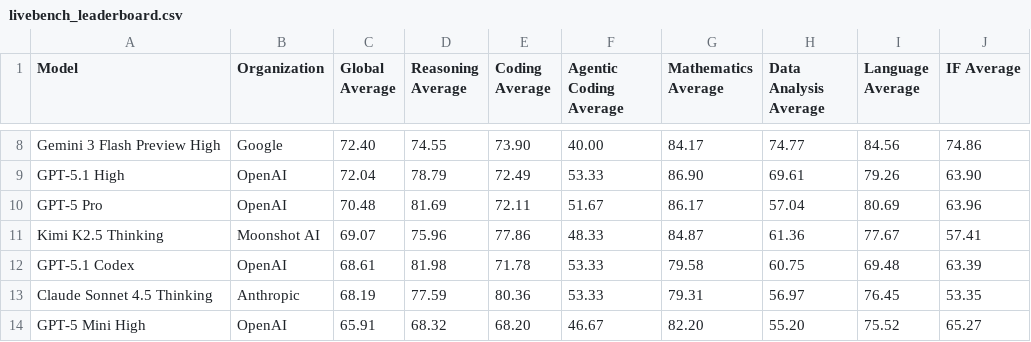
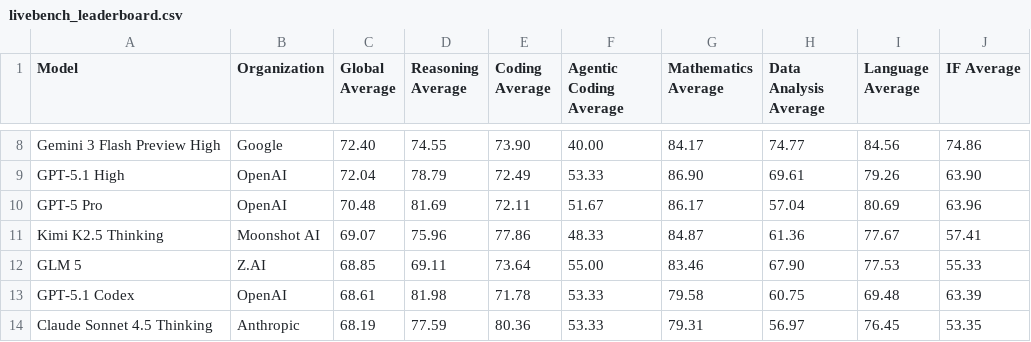
Before and after one commit to Franri3008/franri3008.github.io, a CSV file: pages/CEPS/AI-World/ModelLeaderboard/data/scraped/livebench_leaderboard.csv, drawn as a sheet; only a part is shown, gaps mark what is left out; the shorter side is filled out with more unchanged rows; the diff names each change by its address in the sheet, - before the commit and + after, or states it on an @@ line.

```diff
--- a/pages/CEPS/AI-World/ModelLeaderboard/data/scraped/livebench_leaderboard.csv
+++ b/pages/CEPS/AI-World/ModelLeaderboard/data/scraped/livebench_leaderboard.csv
+row 12: GLM 5 | Z.AI | 68.85 | 69.11 | 73.64 | 55.00 | 83.46 | 67.90 | 77.53 | 55.33
```
Also changed, not shown: pages/CEPS/AI-World/ModelLeaderboard/data/processed.csv, pages/CEPS/AI-World/ModelLeaderboard/data/scraped/aa_models_leaderboard.csv, 2 other files.
